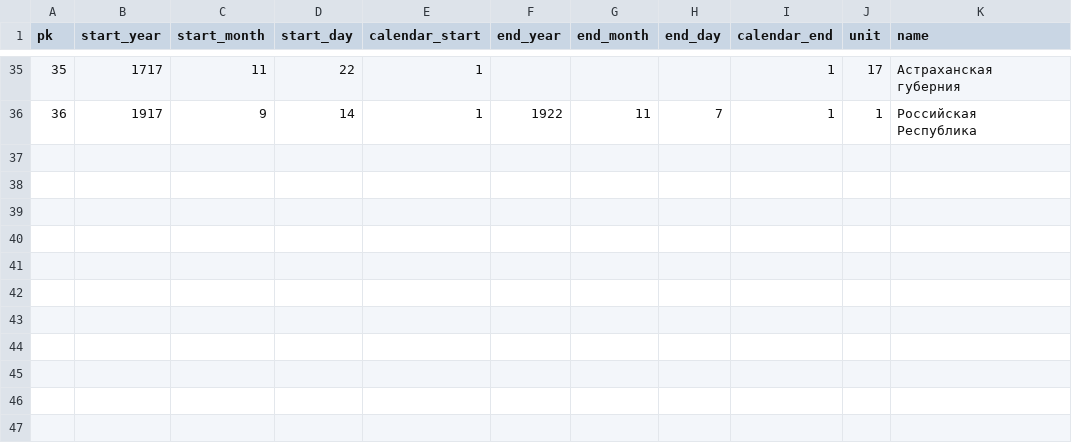
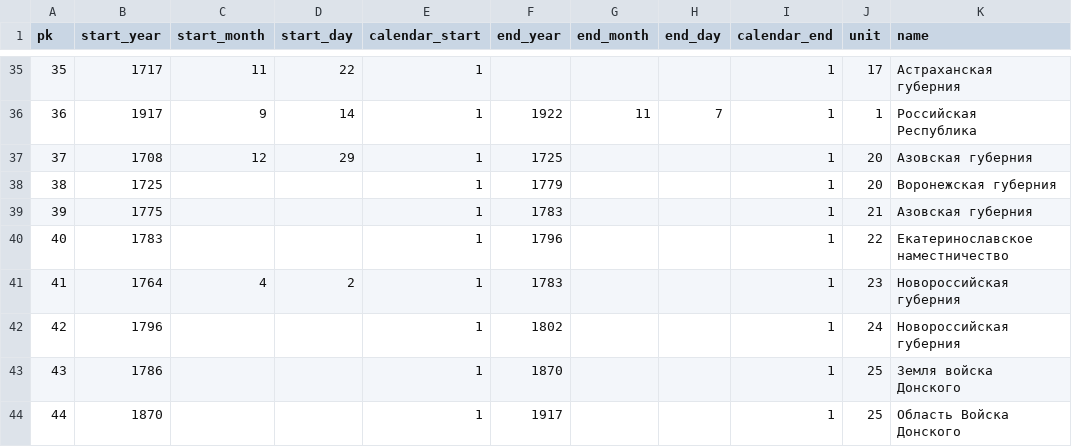
Before and after one commit to syeysk/hi_tree, a CSV file: data/adminunits.unitname.csv, drawn as a sheet; only a part is shown, gaps mark what is left out.

Commit message:
add new data

```diff
--- a/data/adminunits.unitname.csv
+++ b/data/adminunits.unitname.csv
@@ -36 +36,9 @@ pk,start_year,start_month,start_day,calendar_start,end_year,end_month,end_day,ca
 36,1917,9,14,1,1922,11,7,1,1,Российская Республика
+37,1708,12,29,1,1725,,,1,20,Азовская губерния
+38,1725,,,1,1779,,,1,20,Воронежская губерния
+39,1775,,,1,1783,,,1,21,Азовская губерния
+40,1783,,,1,1796,,,1,22,Екатеринославское наместничество
+41,1764,4,2,1,1783,,,1,23,Новороссийская губерния
+42,1796,,,1,1802,,,1,24,Новороссийская губерния
+43,1786,,,1,1870,,,1,25,Земля войска Донского
+44,1870,,,1,1917,,,1,25,Область Войска Донского
```
Also changed, not shown: data/adminunits.including.csv, data/adminunits.unit.csv.
